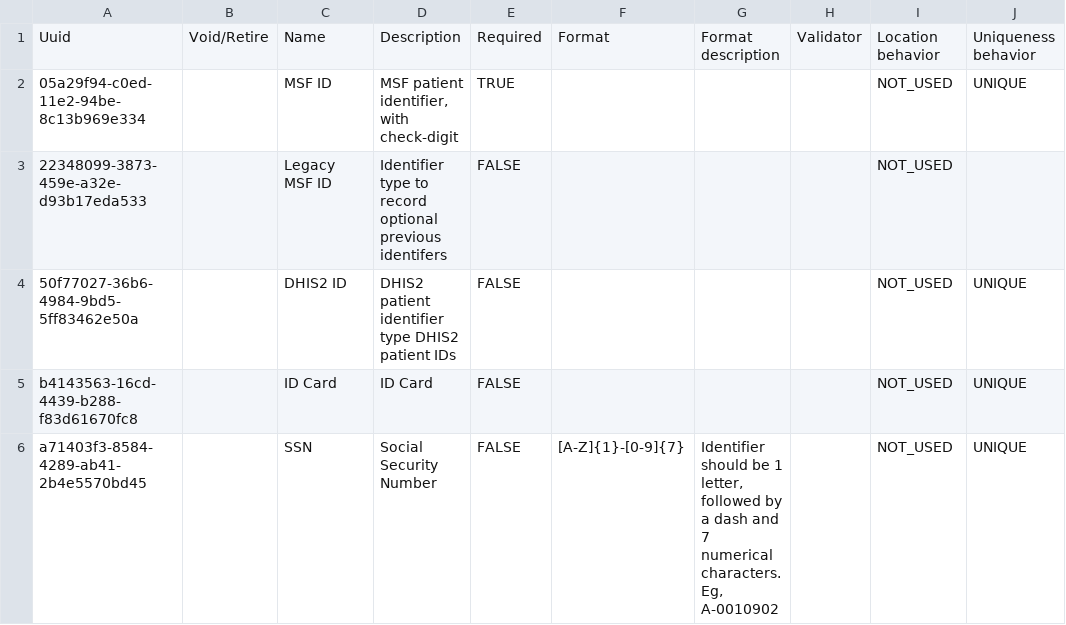
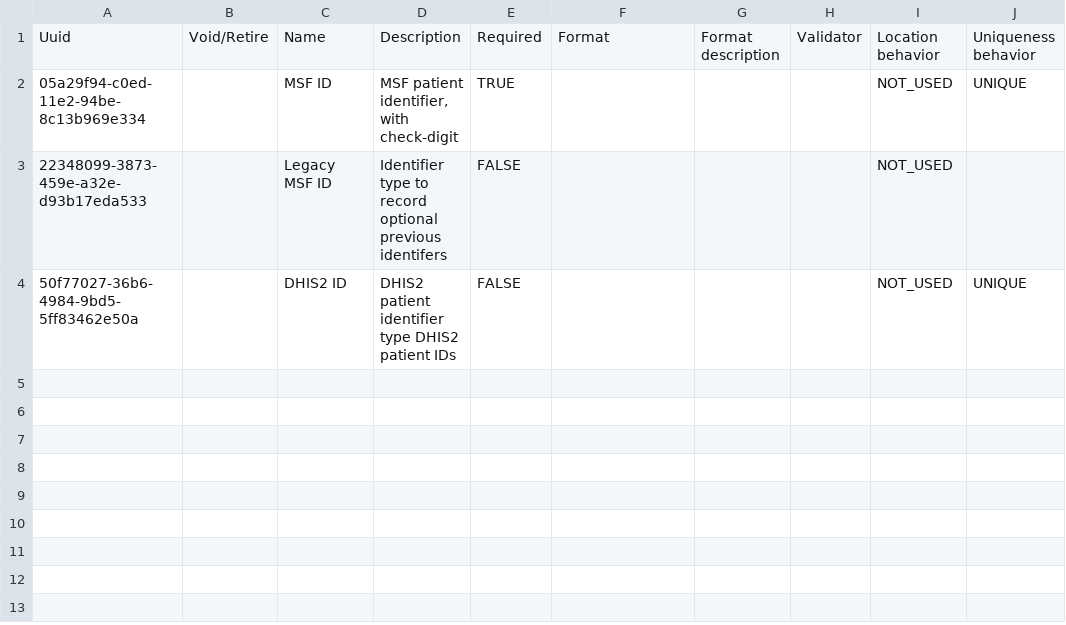
Before and after one commit to MSF-OCG/LIME-EMR, a CSV file: distro/configs/openmrs/initializer_config/patientidentifiertypes/msf_default_patientidentifiertypes.csv, drawn as a sheet; the diff names each change by its address in the sheet, - before the commit and + after, or states it on an @@ line.

```diff
--- a/distro/configs/openmrs/initializer_config/patientidentifiertypes/msf_default_patientidentifiertypes.csv
+++ b/distro/configs/openmrs/initializer_config/patientidentifiertypes/msf_default_patientidentifiertypes.csv
-row 5: b4143563-16cd-4439-b288-f83d61670fc8 |  | ID Card | ID Card | FALSE |  |  |  | NOT_USED | UNIQUE
-row 6: a71403f3-8584-4289-ab41-2b4e5570bd45 |  | SSN | Social Security Number | FALSE | [A-Z]{1}-[0-9]{7} | Identifier should be 1 letter, followed by a dash and 7 numerical characters. Eg, A-0010902 |  | NOT_USED | UNIQUE
```
Also changed, not shown: 20 other files.
